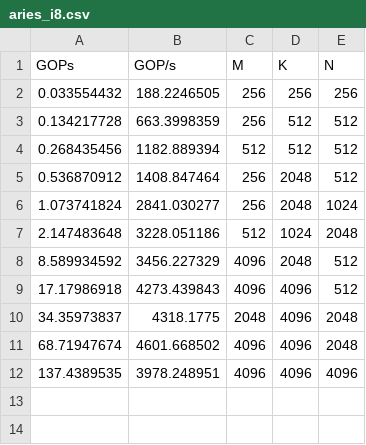
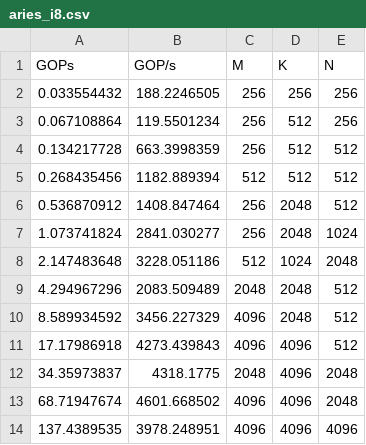
Before and after one commit to erwei-xilinx/mlir-air-erwei, a CSV file: programming_examples/matrix_multiplication/air_iron_aries_sweep_results/aries_i8.csv, drawn as a sheet.

```diff
--- a/programming_examples/matrix_multiplication/air_iron_aries_sweep_results/aries_i8.csv
+++ b/programming_examples/matrix_multiplication/air_iron_aries_sweep_results/aries_i8.csv
@@ -2,2 +2,3 @@ GOPs	GOP/s	M	K	N
 0.033554432	188.2246505	256	256	256
+0.067108864	119.5501234	256	512	256
 0.134217728	663.3998359	256	512	512
@@ -7,2 +8,3 @@ GOPs	GOP/s	M	K	N
 2.147483648	3228.051186	512	1024	2048
+4.294967296	2083.509489	2048	2048	512
 8.589934592	3456.227329	4096	2048	512
```
Also changed, not shown: programming_examples/matrix_multiplication/air_iron_aries_sweep_results/aries_i16.csv.
